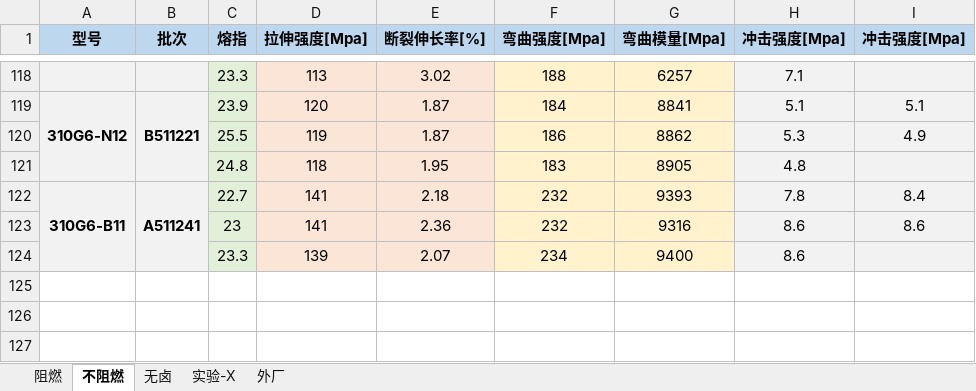
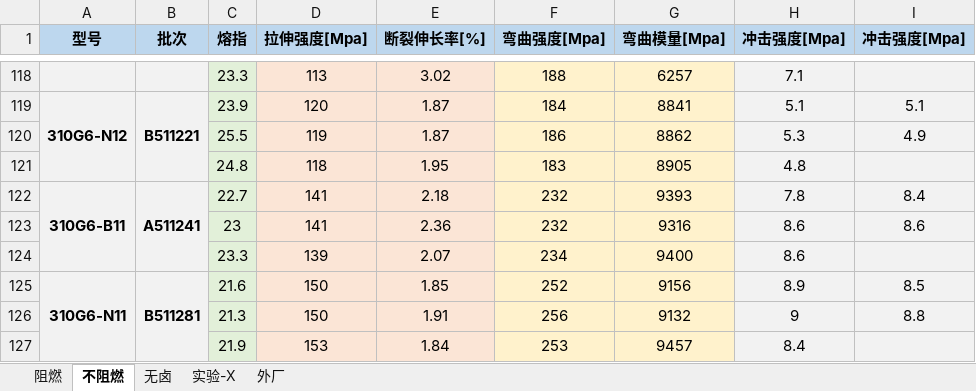
Before and after one commit to 13075061852/Gj_NewText, an Excel workbook: 测试数据.xlsx, sheet 不阻燃, drawn as a sheet; only a part is shown, gaps mark what is left out; values as stored, in another font and other column widths than the file's, no borders; the diff names each change by its address in the sheet, - before the commit and + after, or states it on an @@ line.

```diff
--- a/测试数据.xlsx (sheet 不阻燃)
+++ b/测试数据.xlsx (sheet 不阻燃)
+row 125: 310G6-N11 | B511281 | 21.6 | 150 | 1.85 | 252 | 9156 | 8.9 | 8.5
+row 126:  |  | 21.3 | 150 | 1.91 | 256 | 9132 | 9 | 8.8
+row 127:  |  | 21.9 | 153 | 1.84 | 253 | 9457 | 8.4
```
Also changed, not shown: sheet 实验-X, sheet 阻燃, sheet 外厂.
